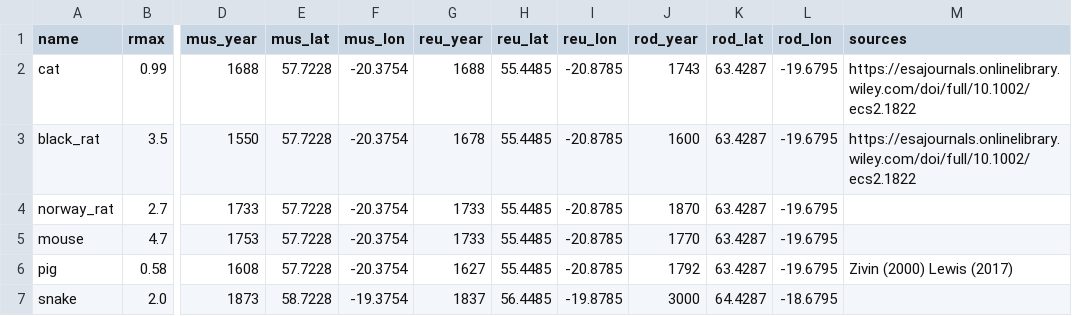
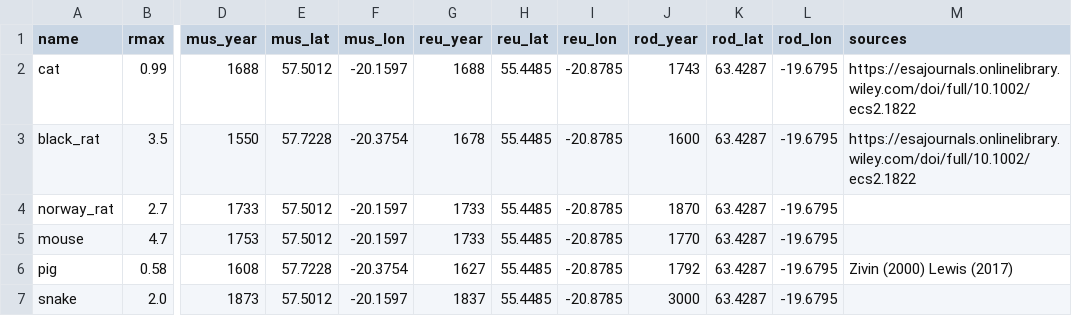
Before and after one commit to rafaqz/MauritiusExtinctions, a CSV file: animals.csv, drawn as a sheet; only a part is shown, gaps mark what is left out; the diff names each change by its address in the sheet, - before the commit and + after, or states it on an @@ line.

Commit message:
update csv

```diff
--- a/animals.csv
+++ b/animals.csv
-E2 (mus_lat): 57.7228
+E2 (mus_lat): 57.5012
-F2 (mus_lon): -20.3754
+F2 (mus_lon): -20.1597
-E4:E5 (mus_lat): 57.7228
+E4:E5 (mus_lat): 57.5012
-F4:F5 (mus_lon): -20.3754
+F4:F5 (mus_lon): -20.1597
-E7 (mus_lat): 58.7228
+E7 (mus_lat): 57.5012
-F7 (mus_lon): -19.3754
+F7 (mus_lon): -20.1597
-H7 (reu_lat): 56.4485
+H7 (reu_lat): 55.4485
-I7 (reu_lon): -19.8785
+I7 (reu_lon): -20.8785
-K7 (rod_lat): 64.4287
+K7 (rod_lat): 63.4287
-L7 (rod_lon): -18.6795
+L7 (rod_lon): -19.6795
```
